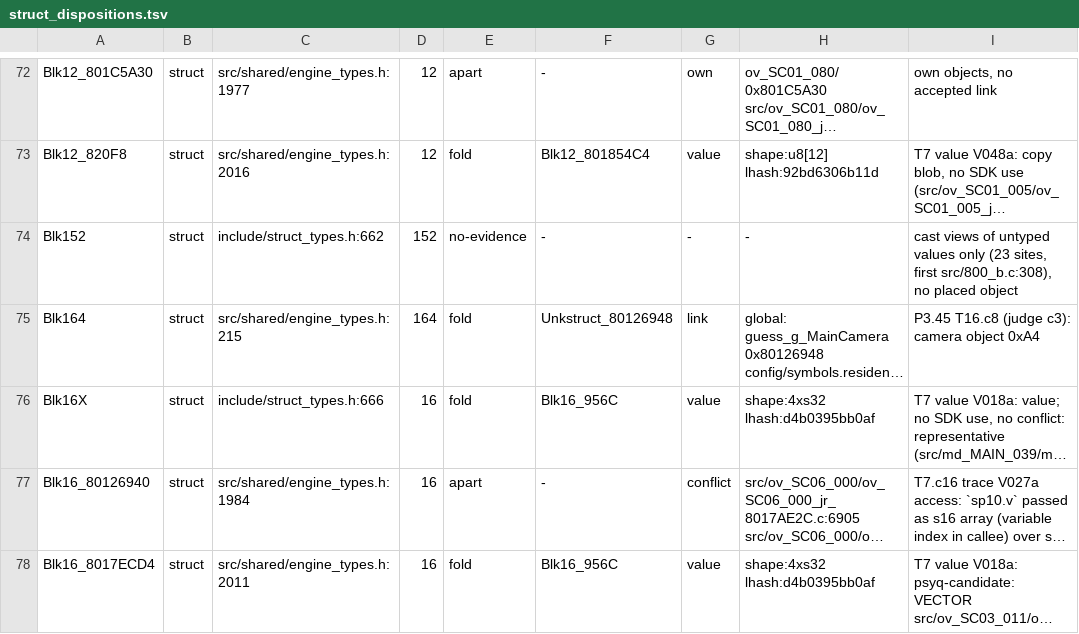
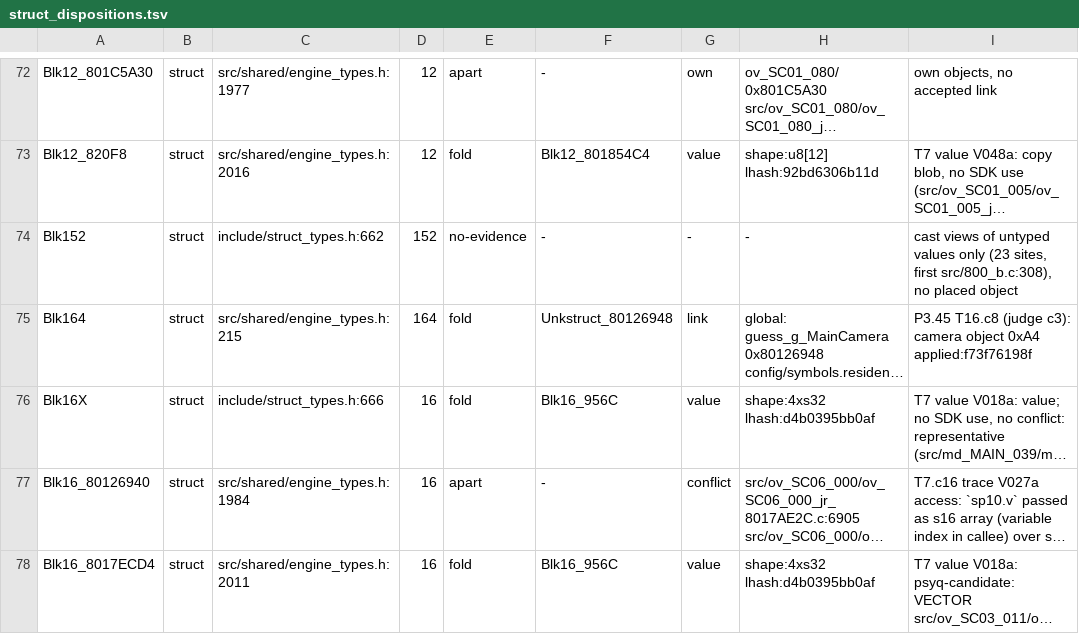
Before and after one commit to Druthulu/BFM-decomp, a TSV file: config/struct_dispositions.tsv, drawn as a sheet; only a part is shown, gaps mark what is left out; long unchanged cells end in …; the diff covers the shown part only; the diff names each change by its address in the sheet, - before the commit and + after, or states it on an @@ line.

Commit message:
T16.c8: stamp 5 rows applied:f73f76198f; ratchet pending_types 2827 -> 2822

```diff
--- a/config/struct_dispositions.tsv
+++ b/config/struct_dispositions.tsv
-I75: …object 0xA4
+I75: …object 0xA4 applied:f73f76198f
```
Also changed, not shown: 4 edited cells elsewhere in this file, config/consolidation_ratchet.tsv.
